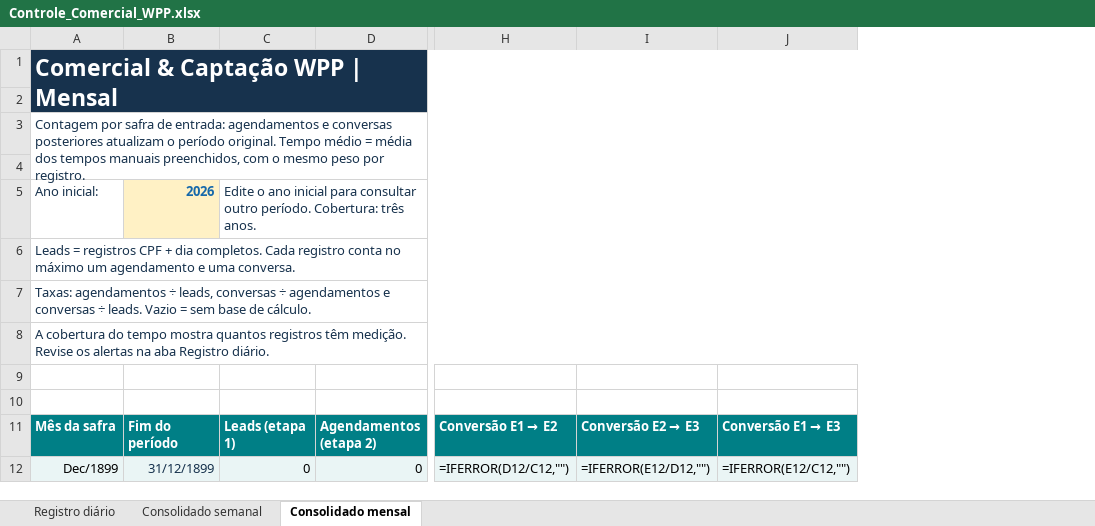
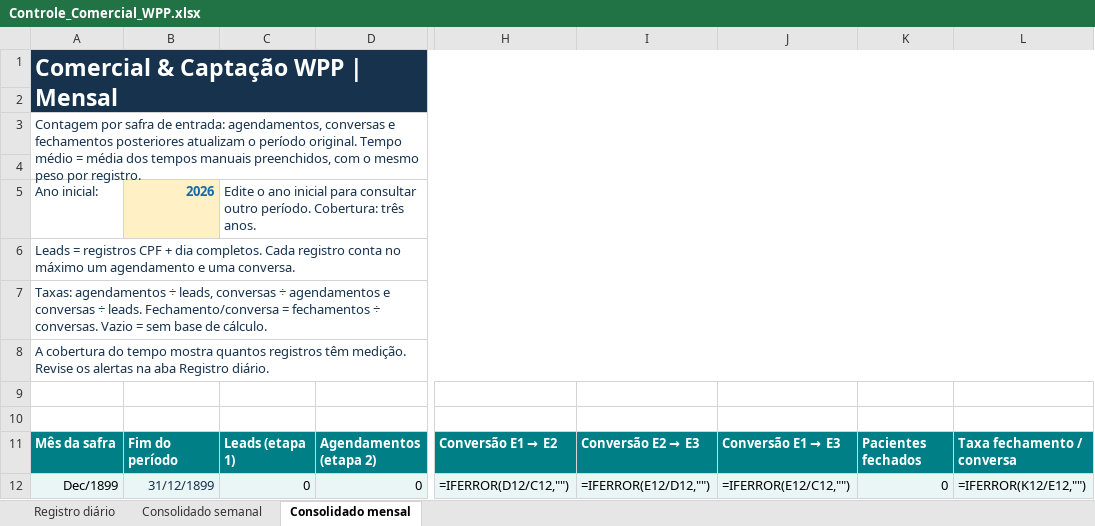
Before and after one commit to RafaelFornasari/SQL-Codes, an Excel workbook: planilhas/Controle_Comercial_WPP.xlsx, sheet Consolidado mensal, drawn as a sheet; only a part is shown, gaps mark what is left out; values as stored, in another font and other column widths than the file's, no borders; formulas without a stored value are shown as written; charts and pictures not drawn; the diff names each change by its address in the sheet, - before the commit and + after, or states it on an @@ line.

Commit message:
Inclui fechamento, indicação interna e taxa de fechamento por conversa

```diff
--- a/planilhas/Controle_Comercial_WPP.xlsx (sheet Consolidado mensal)
+++ b/planilhas/Controle_Comercial_WPP.xlsx (sheet Consolidado mensal)
+column K, rows 11-12: Pacientes fechados | 0
+column L, rows 11-12: Taxa fechamento / conversa | =IFERROR(K12/E12,"")
-A3: …de entrada: agendamentos e conversas posteriores atualizam…
+A3: …de entrada: agendamentos, conversas e fechamentos posteriores atualizam…
-A7: …÷ leads. Vazio =…
+A7: …÷ leads. Fechamento/conversa = fechamentos ÷ conversas. Vazio =…
```
Also changed, not shown: sheet Registro diário, sheet Consolidado semanal, charts or pictures.
